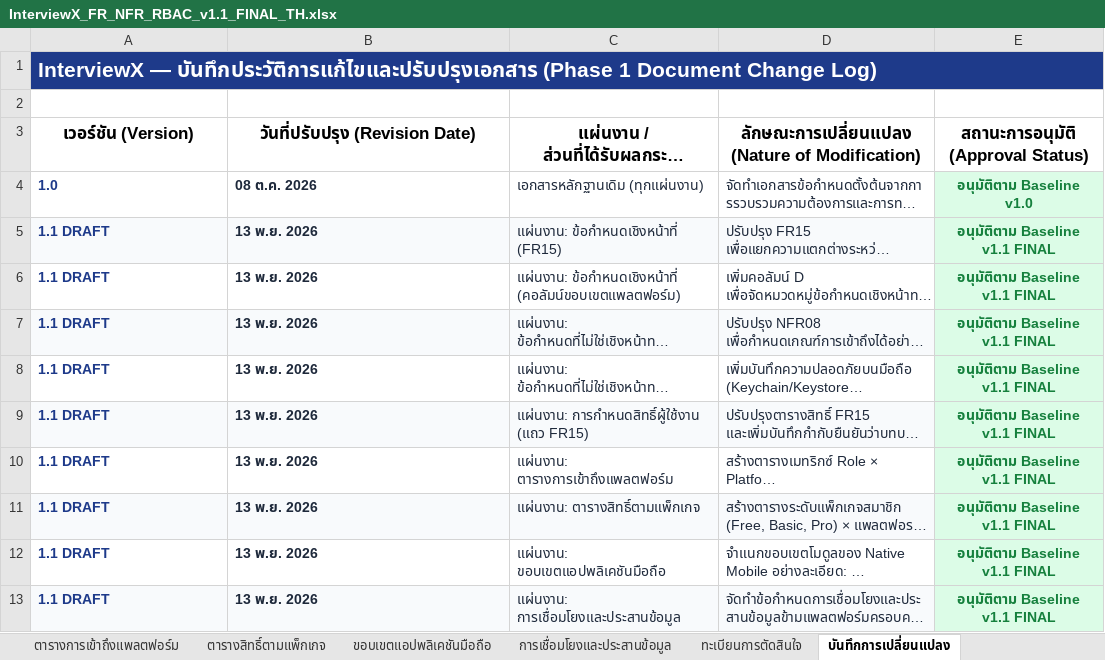
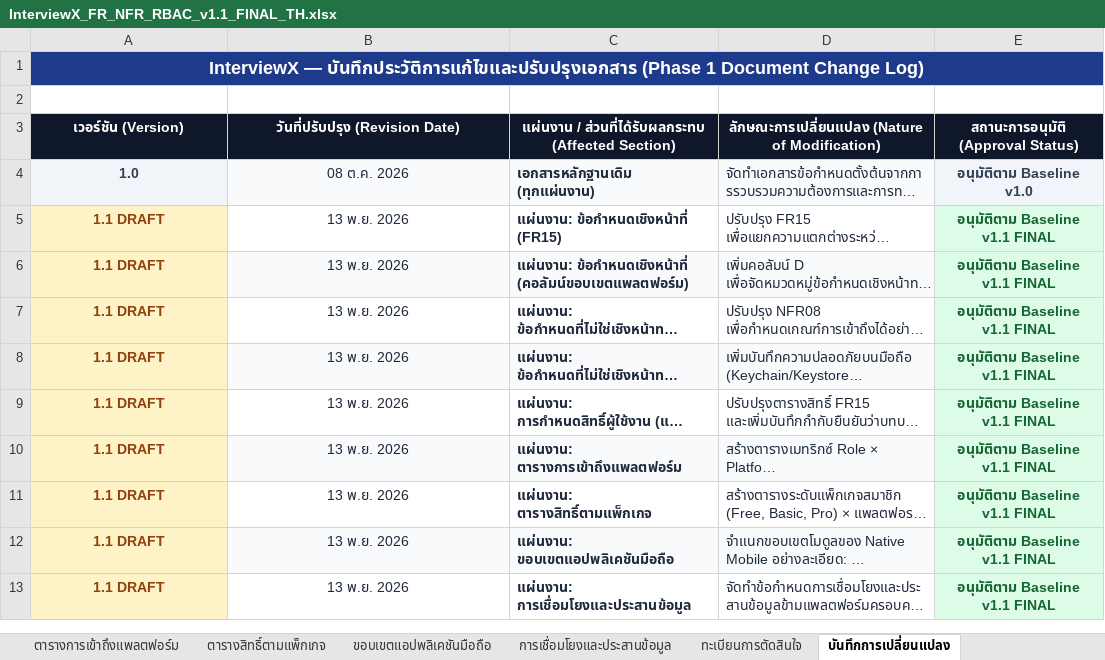
Before and after one commit to Phoomss/interviewx-datahub, an Excel workbook: docs-interviex/03_SRS_Requirements/v1.1_approved/InterviewX_FR_NFR_RBAC_v1.1_FINAL_TH.xlsx, sheet บันทึกการเปลี่ยนแปลง, drawn as a sheet; only a part is shown; long unchanged cells end in …; values as stored, in another font and other column widths than the file's, no borders; table styles not drawn; the diff covers the shown part only; the diff names each change by its address in the sheet, - before the commit and + after, or states it on an @@ line.

Commit message:
Update project documentation and sprint alignment brief

```diff
--- a/docs-interviex/03_SRS_Requirements/v1.1_approved/InterviewX_FR_NFR_RBAC_v1.1_FINAL_TH.xlsx (sheet บันทึกการเปลี่ยนแปลง)
+++ b/docs-interviex/03_SRS_Requirements/v1.1_approved/InterviewX_FR_NFR_RBAC_v1.1_FINAL_TH.xlsx (sheet บันทึกการเปลี่ยนแปลง)
-A1 alignment: left
+A1 alignment: center, text size: smaller
@@ A3:E3 fill: none → #0F172A, text colour: black → #FFFFFF, text size: smaller @@
-A4:B13 alignment: left
+A4:B13 alignment: center
@@ A4 fill: none → #F1F5F9, text colour: #1E3A8A → #334155 @@
-B4:B13 bold: on
+B4:B13 bold: off
-B4:D4 fill: none
+B4:D4 fill: #F8FAFC
-C4:C13 bold: off
+C4:C13 bold: on
-E4 text colour: #15803D
+E4 text colour: #334155
-A5 fill: #F8FAFC
+A5 fill: #FEF3C7
-A5:A13 text colour: #1E3A8A
+A5:A13 text colour: #92400E
-B5:D5 fill: #F8FAFC
+B5:D5 fill: none
-E5:E13 text colour: #15803D
+E5:E13 text colour: #166534
-A6 fill: none
+A6 fill: #FEF3C7
-B6:D6 fill: none
+B6:D6 fill: #F8FAFC
-A7 fill: #F8FAFC
+A7 fill: #FEF3C7
-B7:D7 fill: #F8FAFC
+B7:D7 fill: none
-A8 fill: none
+A8 fill: #FEF3C7
-B8:D8 fill: none
+B8:D8 fill: #F8FAFC
-A9 fill: #F8FAFC
+A9 fill: #FEF3C7
-B9:D9 fill: #F8FAFC
+B9:D9 fill: none
-A10 fill: none
+A10 fill: #FEF3C7
-B10:D10 fill: none
+B10:D10 fill: #F8FAFC
-A11 fill: #F8FAFC
+A11 fill: #FEF3C7
-B11:D11 fill: #F8FAFC
+B11:D11 fill: none
-A12 fill: none
+A12 fill: #FEF3C7
-B12:D12 fill: none
+B12:D12 fill: #F8FAFC
-A13 fill: #F8FAFC
+A13 fill: #FEF3C7
-B13:D13 fill: #F8FAFC
+B13:D13 fill: none
```
Also changed, not shown: cell formats elsewhere in this sheet, sheet RBAC - การกำหนดสิทธิ์ผู้ใช้, sheet ขอบเขตแอปพลิเคชันมือถือ, sheet NFR - ข้อกำหนดไม่ใช่เชิงหน้าที่, sheet การเชื่อมโยงและประสานข้อมูล, sheet ตารางการเข้าถึงแพลตฟอร์ม, sheet FR - ข้อกำหนดเชิงหน้าที่, 2 more sheets, docs-interviex/03_SRS_Requirements/v1.1_approved/InterviewX_Phase1_Decision_Register_TH.xlsx, 5 other files.
